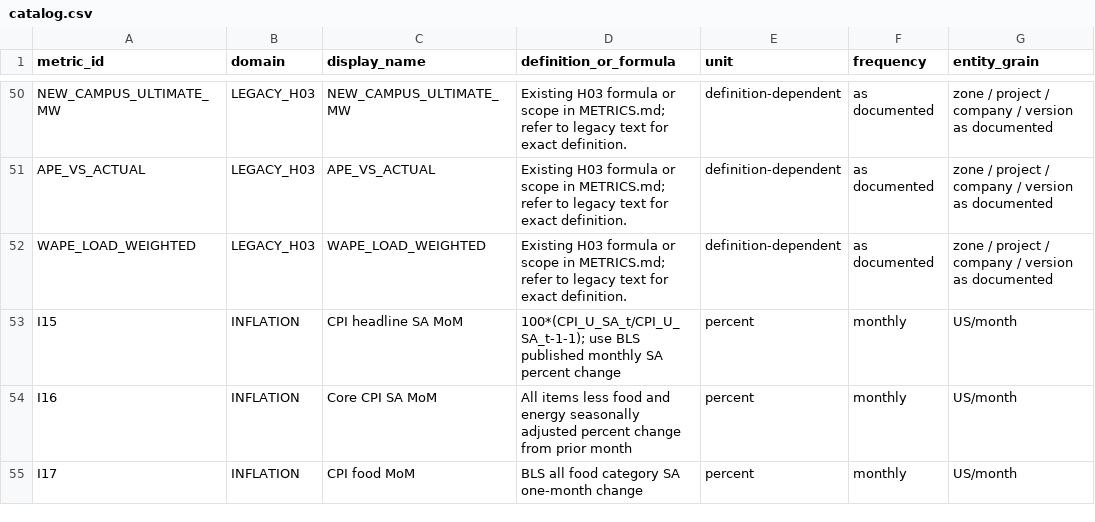
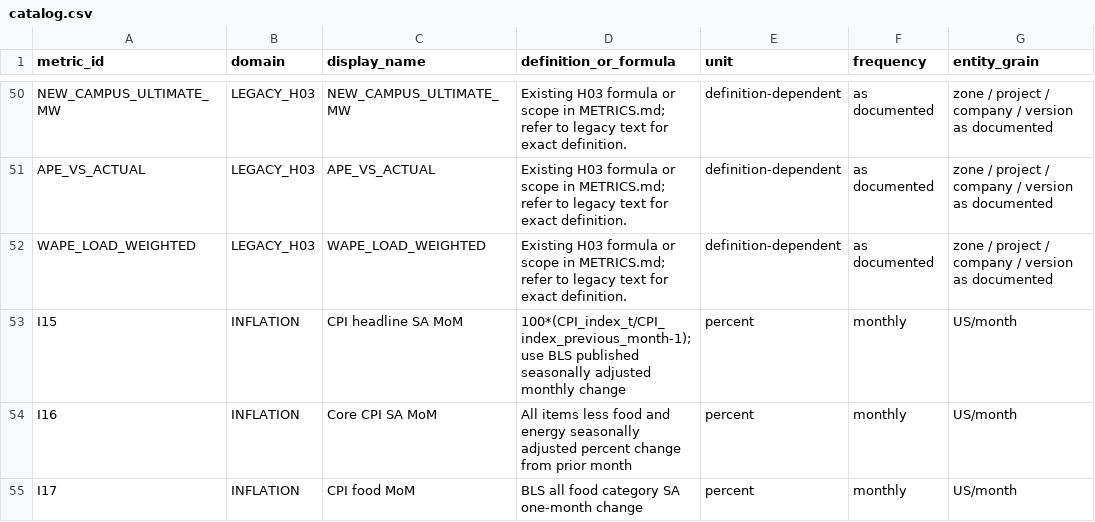
Before and after one commit to fweiger/AI_book, a CSV file: topics/us-2026-midterms-policy-ai-2029/metrics/catalog.csv, drawn as a sheet; only a part is shown, gaps mark what is left out; the diff names each change by its address in the sheet, - before the commit and + after, or states it on an @@ line.

Commit message:
[TOPIC-011] Correct parentheses in formula for headline CPI monthly change

```diff
--- a/topics/us-2026-midterms-policy-ai-2029/metrics/catalog.csv
+++ b/topics/us-2026-midterms-policy-ai-2029/metrics/catalog.csv
-D53 (definition_or_formula): 100*(CPI_U_SA_t/CPI_U_SA_t-1-1); use BLS published monthly SA percent change
+D53 (definition_or_formula): 100*(CPI_index_t/CPI_index_previous_month-1); use BLS published seasonally adjusted monthly change
```
